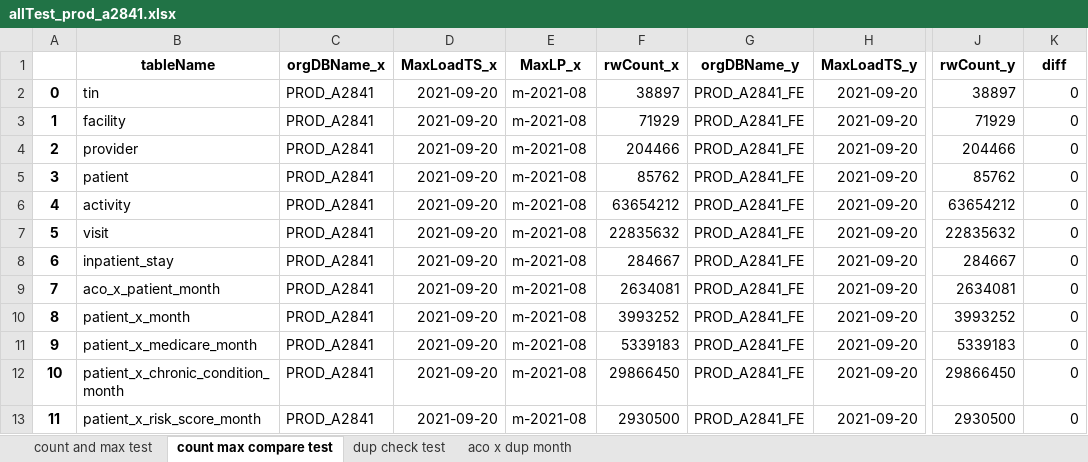
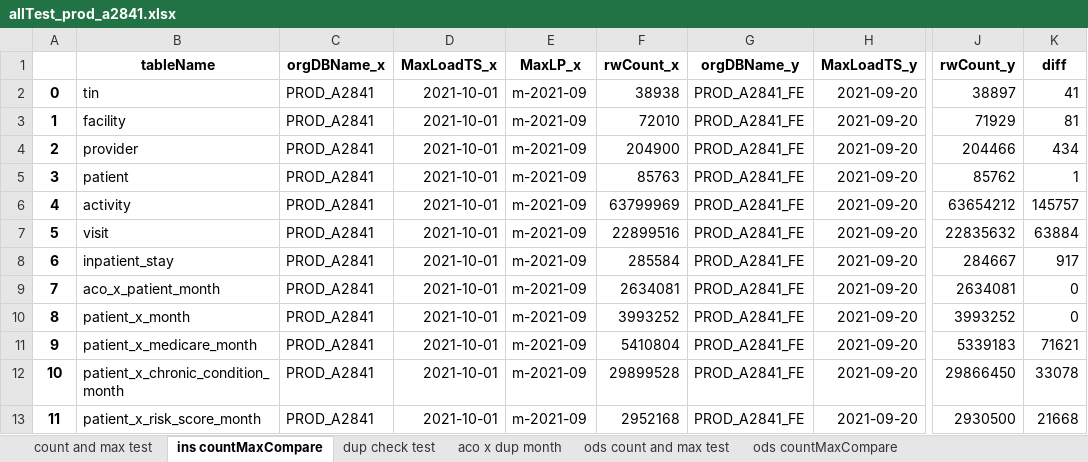
Before and after one commit to mikeoconnor-cj/pythonWrk, an Excel workbook: allTest_prod_a2841.xlsx, sheet ins countMaxCompare, drawn as a sheet; only a part is shown, gaps mark what is left out; values as stored, in another font and other column widths than the file's, no borders; the diff names each change by its address in the sheet, - before the commit and + after, or states it on an @@ line.

```diff
--- a/allTest_prod_a2841.xlsx (sheet ins countMaxCompare)
+++ b/allTest_prod_a2841.xlsx (sheet ins countMaxCompare)
-sheet tab: count max compare test
+sheet tab: ins countMaxCompare
+sheet tab: ods count and max test
+sheet tab: ods countMaxCompare
-D2:D13 (MaxLoadTS_x): 2021-09-20
+D2:D13 (MaxLoadTS_x): 2021-10-01
-E2:E13 (MaxLP_x): m-2021-08
+E2:E13 (MaxLP_x): m-2021-09
-F2 (rwCount_x): 38897
+F2 (rwCount_x): 38938
-K2 (diff): 0
+K2 (diff): 41
-F3 (rwCount_x): 71929
+F3 (rwCount_x): 72010
-K3 (diff): 0
+K3 (diff): 81
-F4 (rwCount_x): 204466
+F4 (rwCount_x): 204900
-K4 (diff): 0
+K4 (diff): 434
-F5 (rwCount_x): 85762
+F5 (rwCount_x): 85763
-K5 (diff): 0
+K5 (diff): 1
-F6 (rwCount_x): 63654212
+F6 (rwCount_x): 63799969
-K6 (diff): 0
+K6 (diff): 145757
-F7 (rwCount_x): 22835632
+F7 (rwCount_x): 22899516
-K7 (diff): 0
+K7 (diff): 63884
-F8 (rwCount_x): 284667
+F8 (rwCount_x): 285584
-K8 (diff): 0
+K8 (diff): 917
-F11 (rwCount_x): 5339183
+F11 (rwCount_x): 5410804
-K11 (diff): 0
+K11 (diff): 71621
-F12 (rwCount_x): 29866450
+F12 (rwCount_x): 29899528
-K12 (diff): 0
+K12 (diff): 33078
-F13 (rwCount_x): 2930500
+F13 (rwCount_x): 2952168
-K13 (diff): 0
+K13 (diff): 21668
```
Also changed, not shown: sheet count and max test, allTest_prod_a1052.xlsx, allTest_prod_a2251.xlsx, 2 other files.
